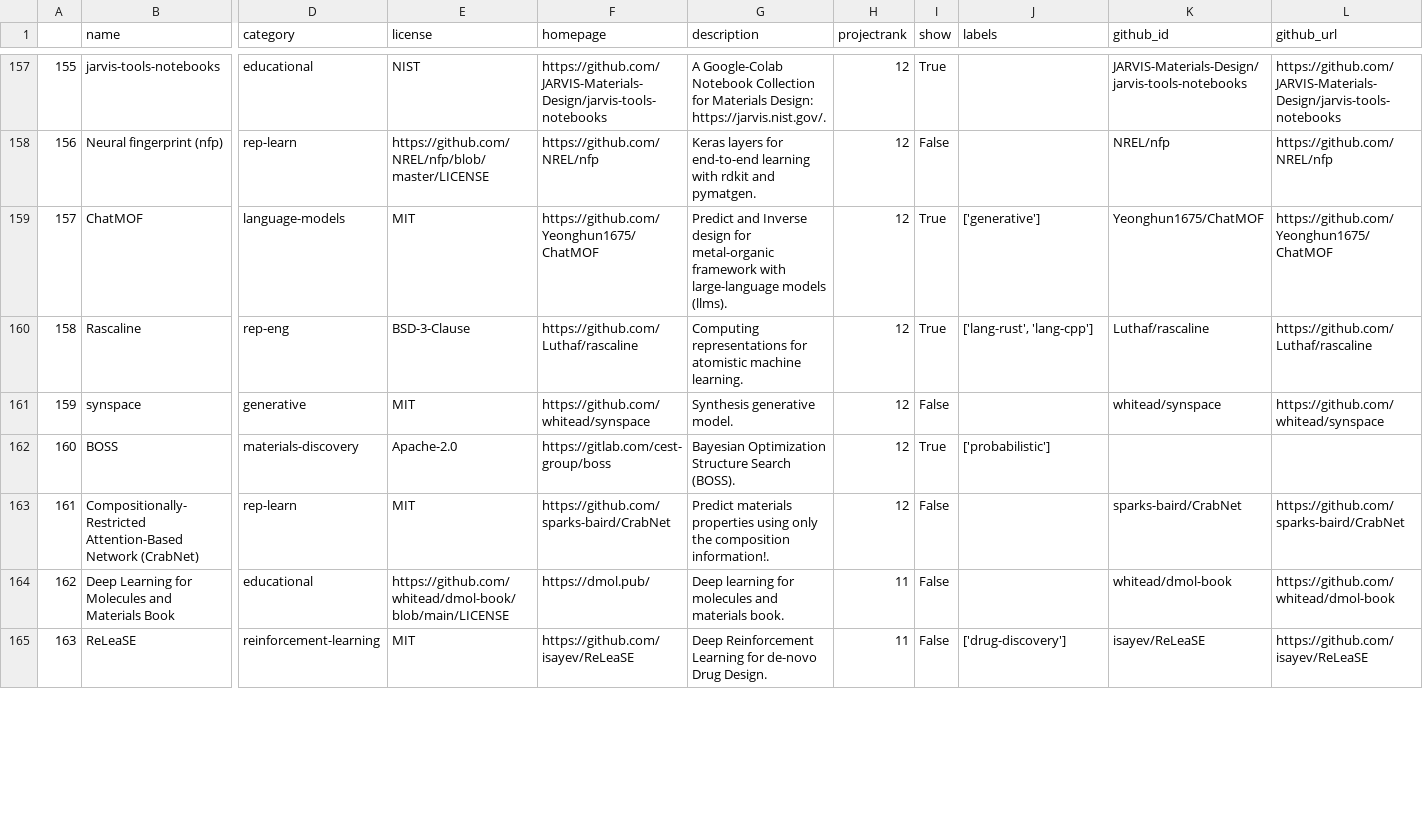
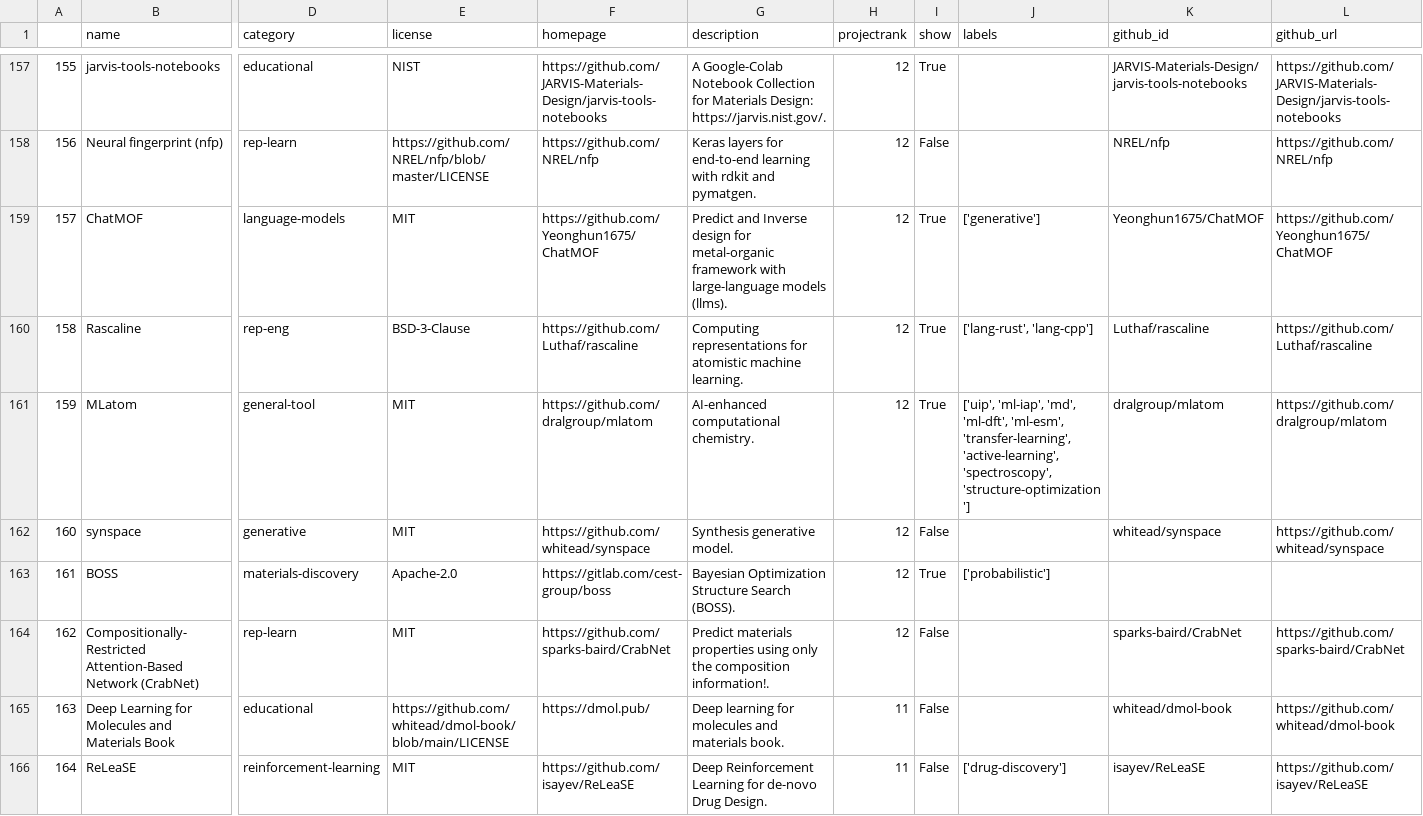
Before and after one commit to JuDFTteam/best-of-atomistic-machine-learning, a CSV file: history/2024-08-18_projects.csv, drawn as a sheet; only a part is shown, gaps mark what is left out; addresses are those after the commit; rows hold the shown columns only; the diff covers the shown part only; the diff names each change by its address in the sheet, - before the commit and + after, or states it on an @@ line.

```diff
--- a/history/2024-08-18_projects.csv
+++ b/history/2024-08-18_projects.csv
+row 161: 159 | MLatom | general-tool | MIT | https://github.com/dralgroup/mlatom | AI-enhanced computational chemistry. | 12 | True | ['uip', 'ml-iap', 'md', 'ml-dft', 'ml-esm', 'transfer-learning', 'active-learning', 'spectroscopy', 'structure-optimization'] | dralgroup/mlatom | https://github.com/dralgroup/mlatom
@@ column A renumbered between rows 162 and 377 @@
```
Also changed, not shown: 1 added row, 2 removed rows and 48 edited cells elsewhere in this file, 3 other files.
